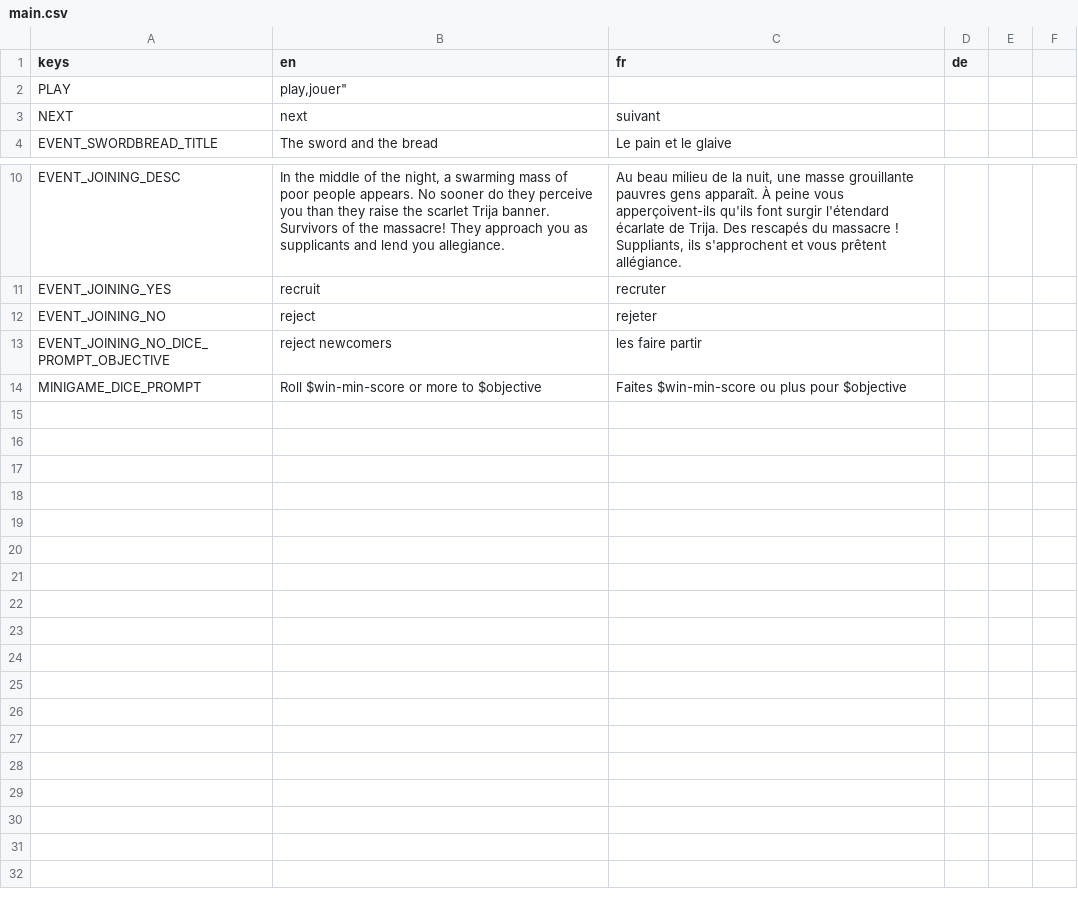
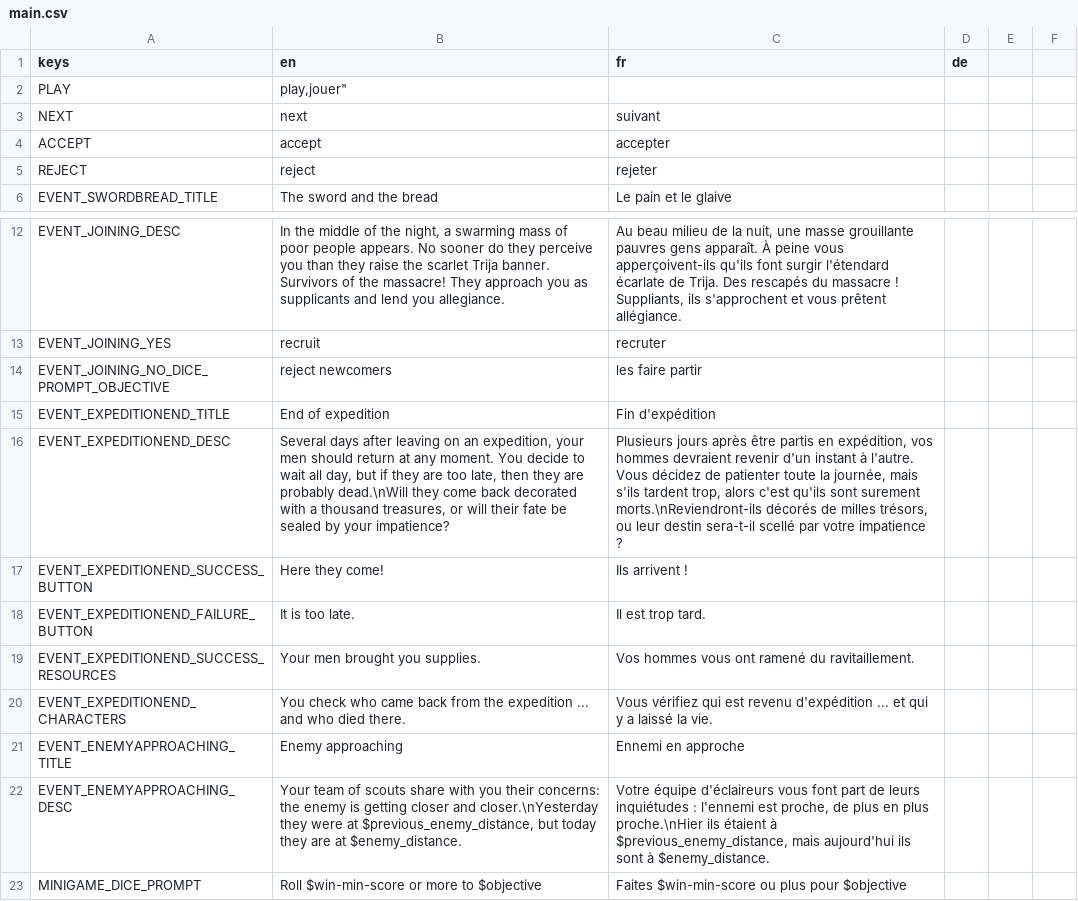
Before and after one commit to NimbleBeasts/BrackeysGameJam2021.1, a CSV file: Localization/main.csv, drawn as a sheet; only a part is shown, gaps mark what is left out; removed rows and columns are numbered as before the commit, all else as after; the diff names each change by its address in the sheet, - before the commit and + after, or states it on an @@ line.

Commit message:
updated texts and json to add expedition end cases

```diff
--- a/Localization/main.csv
+++ b/Localization/main.csv
+row 4: ACCEPT | accept | accepter
+row 5: REJECT | reject | rejeter
-row 12: EVENT_JOINING_NO | reject | rejeter
+row 15: EVENT_EXPEDITIONEND_TITLE | End of expedition | Fin d'expédition
+row 16: EVENT_EXPEDITIONEND_DESC | Several days after leaving on an expedition, your men should return at any moment. You decide to wait all day, but if they are too late, then they are probably dead.\nWill they come back decorated with a thousand treasures, or will their fate be sealed by your impatience? | Plusieurs jours après être partis en expédition, vos hommes devraient revenir d'un instant à l'autre. Vous décidez de patienter toute la journée, mais s'ils tardent trop, alors c'est qu'ils sont surement morts.\nReviendront-ils décorés de milles trésors, ou leur destin sera-t-il scellé par votre impatience ?
+row 17: EVENT_EXPEDITIONEND_SUCCESS_BUTTON | Here they come! | Ils arrivent !
+row 18: EVENT_EXPEDITIONEND_FAILURE_BUTTON | It is too late. | Il est trop tard.
+row 19: EVENT_EXPEDITIONEND_SUCCESS_RESOURCES | Your men brought you supplies. | Vos hommes vous ont ramené du ravitaillement.
+row 20: EVENT_EXPEDITIONEND_CHARACTERS | You check who came back from the expedition ... and who died there. | Vous vérifiez qui est revenu d'expédition ... et qui y a laissé la vie.
+row 21: EVENT_ENEMYAPPROACHING_TITLE | Enemy approaching | Ennemi en approche
+row 22: EVENT_ENEMYAPPROACHING_DESC | Your team of scouts share with you their concerns: the enemy is getting closer and closer.\nYesterday they were at $previous_enemy_distance, but today they are at $enemy_distance. | Votre équipe d'éclaireurs vous font part de leurs inquiétudes : l'ennemi est proche, de plus en plus proche.\nHier ils étaient à $previous_enemy_distance, mais aujourd'hui ils sont à $enemy_distance.
```
Also changed, not shown: 2 other files.
